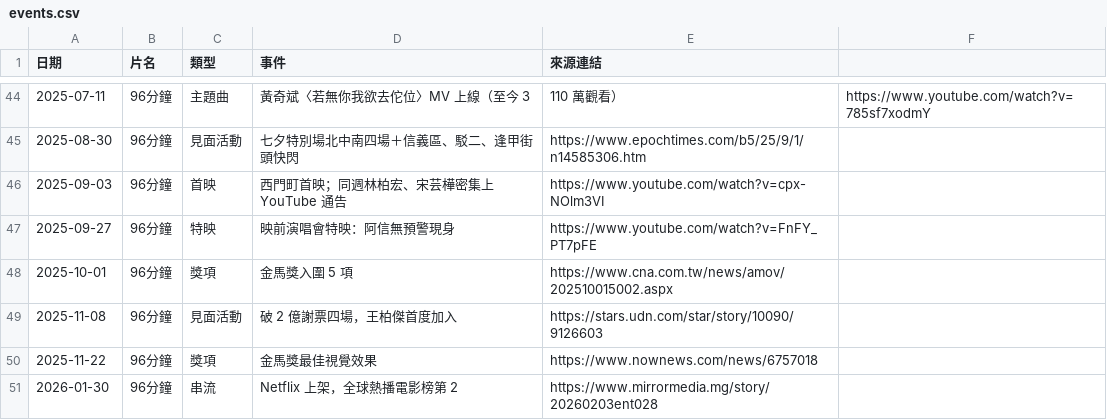
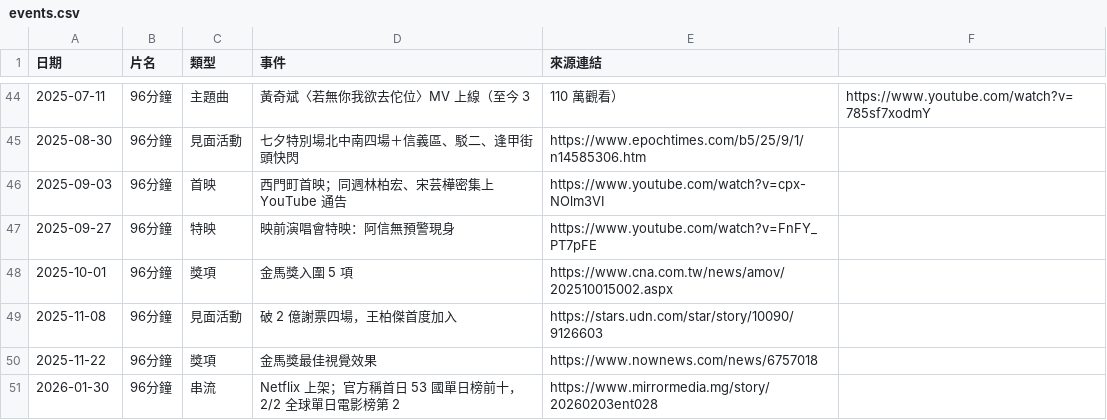
Before and after one commit to nwu563533/boxoffice-tw, a CSV file: data/events.csv, drawn as a sheet; only a part is shown, gaps mark what is left out.

```diff
--- a/data/events.csv
+++ b/data/events.csv
@@ -50,2 +50,2 @@
 2025-11-22,96分鐘,獎項,金馬獎最佳視覺效果,https://www.nownews.com/news/6757018
-2026-01-30,96分鐘,串流,Netflix 上架，全球熱播電影榜第 2,https://www.mirrormedia.mg/story/20260203ent028
+2026-01-30,96分鐘,串流,Netflix 上架；官方稱首日 53 國單日榜前十，2/2 全球單日電影榜第 2,https://www.mirrormedia.mg/story/20260203ent028
```
Also changed, not shown: data/timeline/96分鐘.csv, 2 other files.
